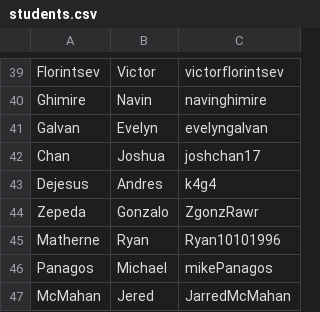
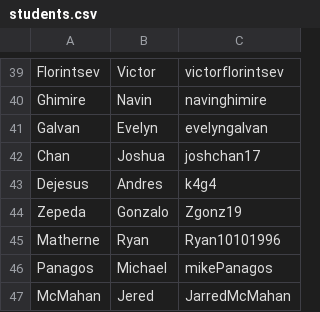
Before and after one commit to alipourm/teaching-fall2018, a CSV file: software-design/students.csv, drawn as a sheet; only a part is shown, gaps mark what is left out.

Commit message:
Update students.csv
Updated github username

```diff
--- a/software-design/students.csv
+++ b/software-design/students.csv
@@ -43,3 +43,3 @@ Chan, Joshua, joshchan17
 Dejesus, Andres, k4g4
-Zepeda, Gonzalo, ZgonzRawr
+Zepeda, Gonzalo, Zgonz19
 Matherne, Ryan, Ryan10101996
```
